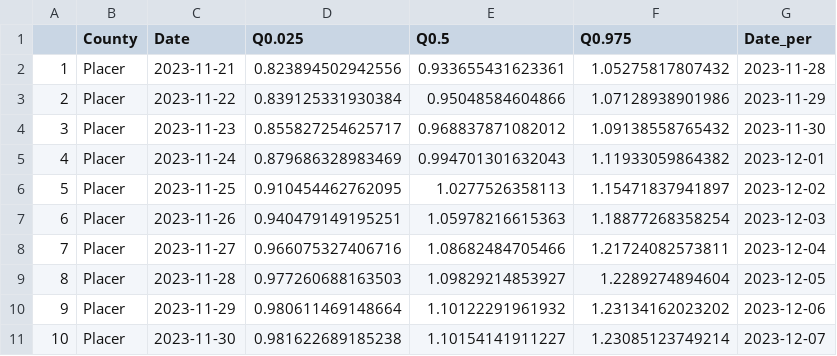
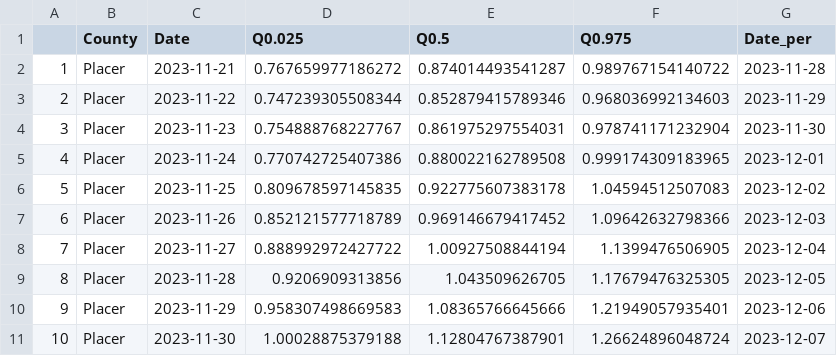
Before and after one commit to mdazatorres/Rt_COVID19_CA_counties_CALCAT, a CSV file: output_CALCAT/Placer_Rt.csv, drawn as a sheet; only a part is shown; the diff covers the shown part only.

```diff
--- a/output_CALCAT/Placer_Rt.csv
+++ b/output_CALCAT/Placer_Rt.csv
@@ -1,11 +1,11 @@
 "","County","Date","Q0.025","Q0.5","Q0.975","Date_per"
-"1","Placer",2023-11-21,0.823894502942556,0.933655431623361,1.05275817807432,2023-11-28
-"2","Placer",2023-11-22,0.839125331930384,0.95048584604866,1.07128938901986,2023-11-29
-"3","Placer",2023-11-23,0.855827254625717,0.968837871082012,1.09138558765432,2023-11-30
-"4","Placer",2023-11-24,0.879686328983469,0.994701301632043,1.11933059864382,2023-12-01
-"5","Placer",2023-11-25,0.910454462762095,1.0277526358113,1.15471837941897,2023-12-02
-"6","Placer",2023-11-26,0.940479149195251,1.05978216615363,1.18877268358254,2023-12-03
-"7","Placer",2023-11-27,0.966075327406716,1.08682484705466,1.21724082573811,2023-12-04
-"8","Placer",2023-11-28,0.977260688163503,1.09829214853927,1.2289274894604,2023-12-05
-"9","Placer",2023-11-29,0.980611469148664,1.10122291961932,1.23134162023202,2023-12-06
-"10","Placer",2023-11-30,0.981622689185238,1.10154141911227,1.23085123749214,2023-12-07
+"1","Placer",2023-11-21,0.767659977186272,0.874014493541287,0.989767154140722,2023-11-28
+"2","Placer",2023-11-22,0.747239305508344,0.852879415789346,0.968036992134603,2023-11-29
+"3","Placer",2023-11-23,0.754888768227767,0.861975297554031,0.978741171232904,2023-11-30
+"4","Placer",2023-11-24,0.770742725407386,0.880022162789508,0.999174309183965,2023-12-01
+"5","Placer",2023-11-25,0.809678597145835,0.922775607383178,1.04594512507083,2023-12-02
+"6","Placer",2023-11-26,0.852121577718789,0.969146679417452,1.09642632798366,2023-12-03
+"7","Placer",2023-11-27,0.888992972427722,1.00927508844194,1.1399476506905,2023-12-04
+"8","Placer",2023-11-28,0.9206909313856,1.043509626705,1.17679476325305,2023-12-05
+"9","Placer",2023-11-29,0.958307498669583,1.08365766645666,1.21949057935401,2023-12-06
+"10","Placer",2023-11-30,1.00028875379188,1.12804767387901,1.26624896048724,2023-12-07
```
Also changed, not shown: 1 removed row and 159 edited cells elsewhere in this file, output_CALCAT/Contra Costa_Rt.csv, output_CALCAT/Humboldt_Rt.csv, 35 other files.
